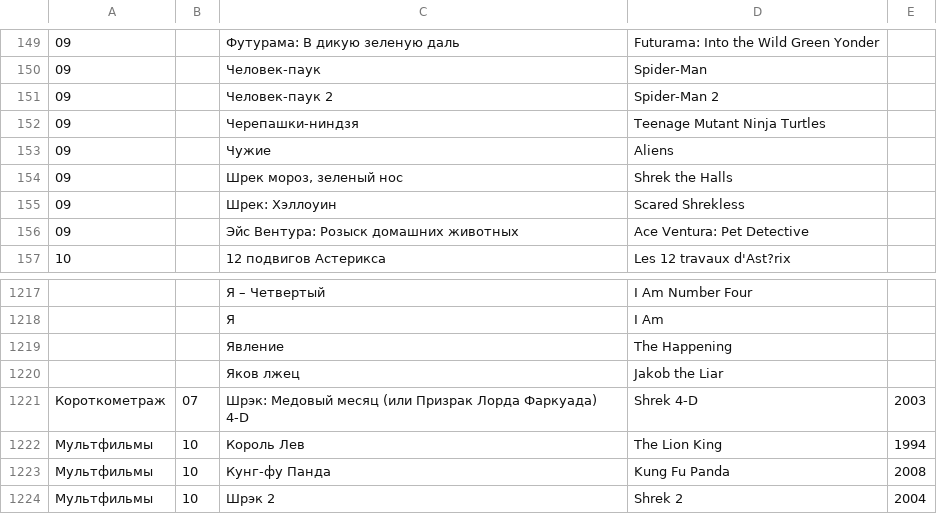
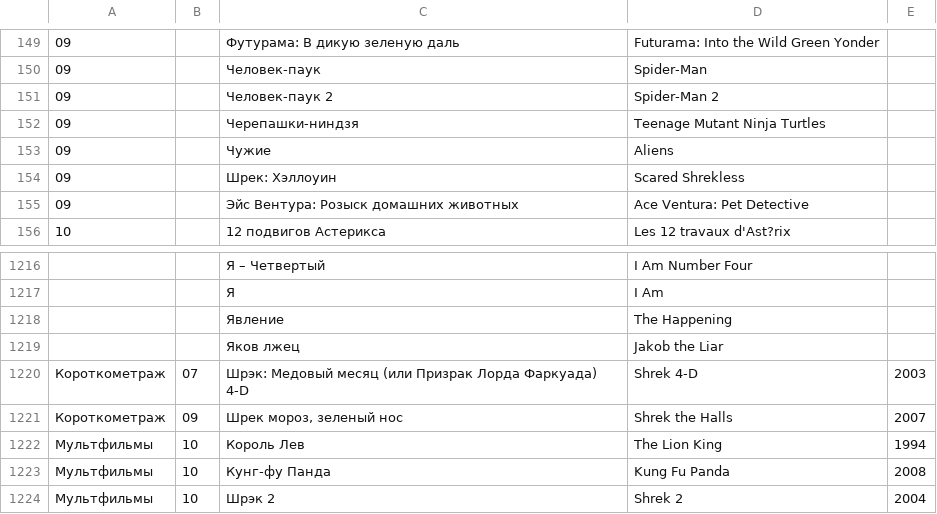
Before and after one commit to AnnaBurova/1--library, a CSV file: likes/kinopoisk.csv, drawn as a sheet; only a part is shown, gaps mark what is left out.

Commit message:
Update kinopoisk.csv

```diff
--- a/likes/kinopoisk.csv
+++ b/likes/kinopoisk.csv
@@ -153,3 +153,2 @@
 09;;Чужие;Aliens
-09;;Шрек мороз, зеленый нос;Shrek the Halls
 09;;Шрек: Хэллоуин;Scared Shrekless
@@ -1221,2 +1220,3 @@
 Короткометраж;07;Шрэк: Медовый месяц (или Призрак Лорда Фаркуада) 4-D;Shrek 4-D;2003
+Короткометраж;09;Шрек мороз, зеленый нос;Shrek the Halls;2007
 Мультфильмы;10;Король Лев;The Lion King;1994
```
